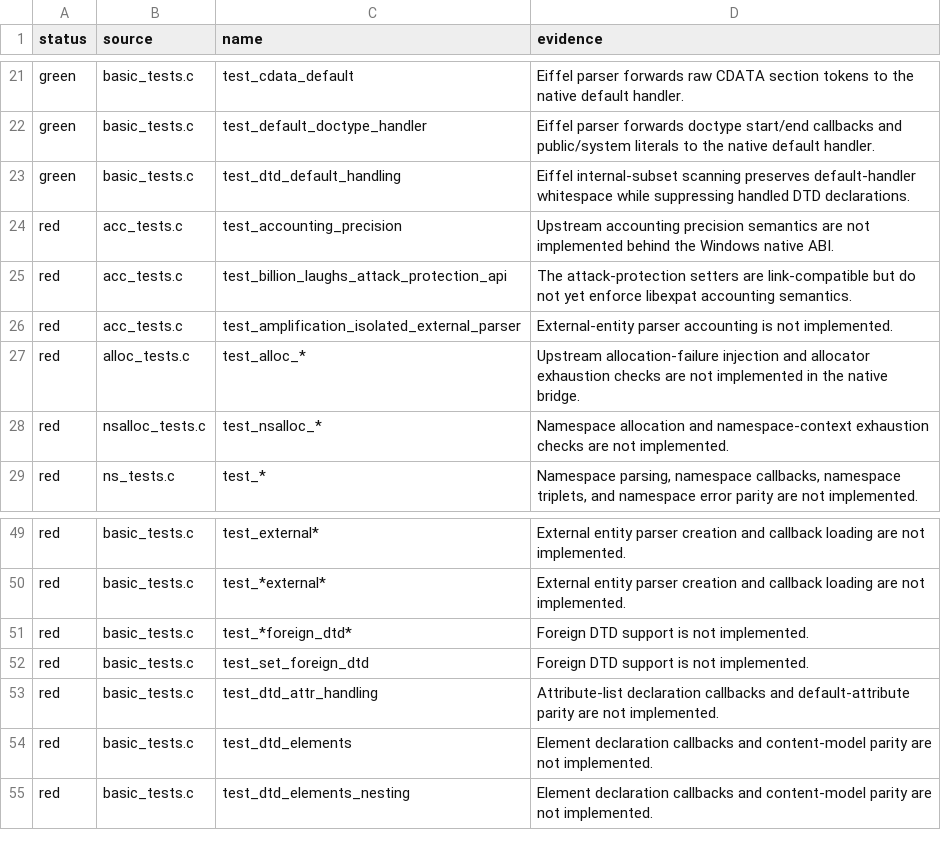
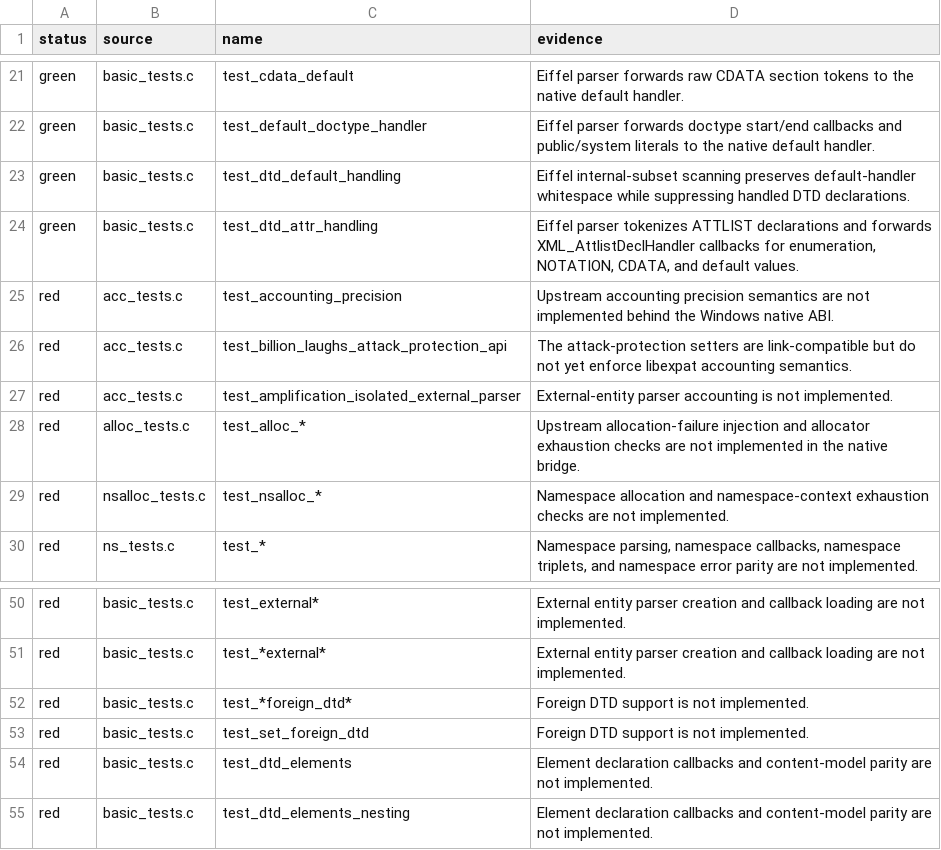
Before and after one commit to andersoxie/xpact, a TSV file: adapters/libexpat/parity.tsv, drawn as a sheet; only a part is shown, gaps mark what is left out.

Commit message:
Implemented the next parity slice: XML_SetAttlistDeclHandler
now routes through the Eiffel parser, and <!ATTLIST ...> tokenization is implemented in xp_parser.e. The native layer only forwards the callback into Eiffel; parsing stays in Eiffel.
Updated parity:
test_dtd_attr_handling moved red -> green.
Expected failures: 279 -> 278.
Green patterns: 22 -> 23.
Verification passed:
xpact Phase 1 tests: ok
Eiffel-backed DLL rebuild and smoke: xpact Eiffel DLL smoke: ok
Adapter manifest: 399 tests, 278 expected failures, 23 green, 57 red, 1 blocked
Native runtime smoke: ok
Windows native ABI tests: ok
Refreshed Windows package: dist\xpact-0.1.0-preview-windows-x64.zip
SHA256 d2cef58c38a8f33bf2e6a9bddca24498f0e62c1c676716ac62836ead33746680
One caveat: the combined ABI script’s WSL branch still reports no installed WSL distro via Windows wsl.exe, so I verified the Windows target explicitly.

```diff
--- a/adapters/libexpat/parity.tsv
+++ b/adapters/libexpat/parity.tsv
@@ -23,2 +23,3 @@ green	basic_tests.c	test_default_doctype_handler	Eiffel parser forwards doctype
 green	basic_tests.c	test_dtd_default_handling	Eiffel internal-subset scanning preserves default-handler whitespace while suppressing handled DTD declarations.
+green	basic_tests.c	test_dtd_attr_handling	Eiffel parser tokenizes ATTLIST declarations and forwards XML_AttlistDeclHandler callbacks for enumeration, NOTATION, CDATA, and default values.
 red	acc_tests.c	test_accounting_precision	Upstream accounting precision semantics are not implemented behind the Windows native ABI.
@@ -52,3 +53,2 @@ red	basic_tests.c	test_*foreign_dtd*	Foreign DTD support is not implemented.
 red	basic_tests.c	test_set_foreign_dtd	Foreign DTD support is not implemented.
-red	basic_tests.c	test_dtd_attr_handling	Attribute-list declaration callbacks and default-attribute parity are not implemented.
 red	basic_tests.c	test_dtd_elements	Element declaration callbacks and content-model parity are not implemented.
```
Also changed, not shown: adapters/libexpat/expected-failures.tsv, 14 other files.
